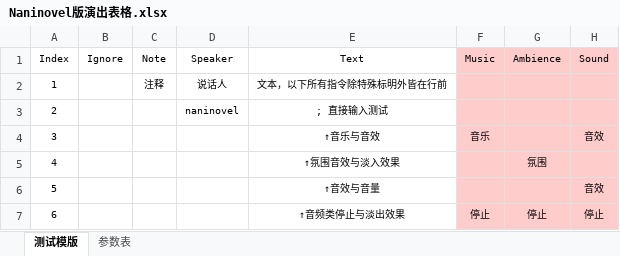
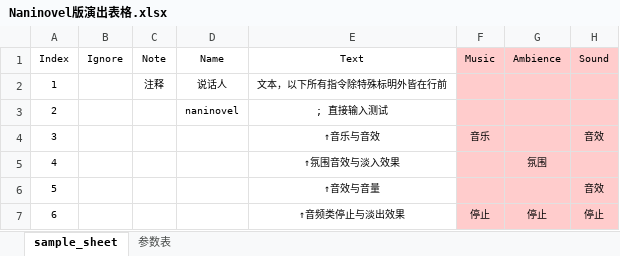
Before and after one commit to ChaoticKittyVN/Scenario_Tool, an Excel workbook: sample_excel/Naninovel版演出表格.xlsx, sheet sample_sheet, drawn as a sheet; only a part is shown; values as stored, in another font and other column widths than the file's, no borders; conditional formats not drawn; the diff names each change by its address in the sheet, - before the commit and + after, or states it on an @@ line.

Commit message:
refactor: rename SpecialSpeaker to SpecialName and update related references fix: change translate_type to validate_type in background and camera generators fix: update speaker references to character_name in text generators chore: add icon and update Excel files

```diff
--- a/sample_excel/Naninovel版演出表格.xlsx (sheet sample_sheet)
+++ b/sample_excel/Naninovel版演出表格.xlsx (sheet sample_sheet)
-sheet tab: 测试模版
+sheet tab: sample_sheet
-D1: Speaker
+D1: Name
```
Also changed, not shown: param_config/param_data_renpy.xlsx, sample_excel/Ren'Py版演出表格.xlsx, 7 other files.
